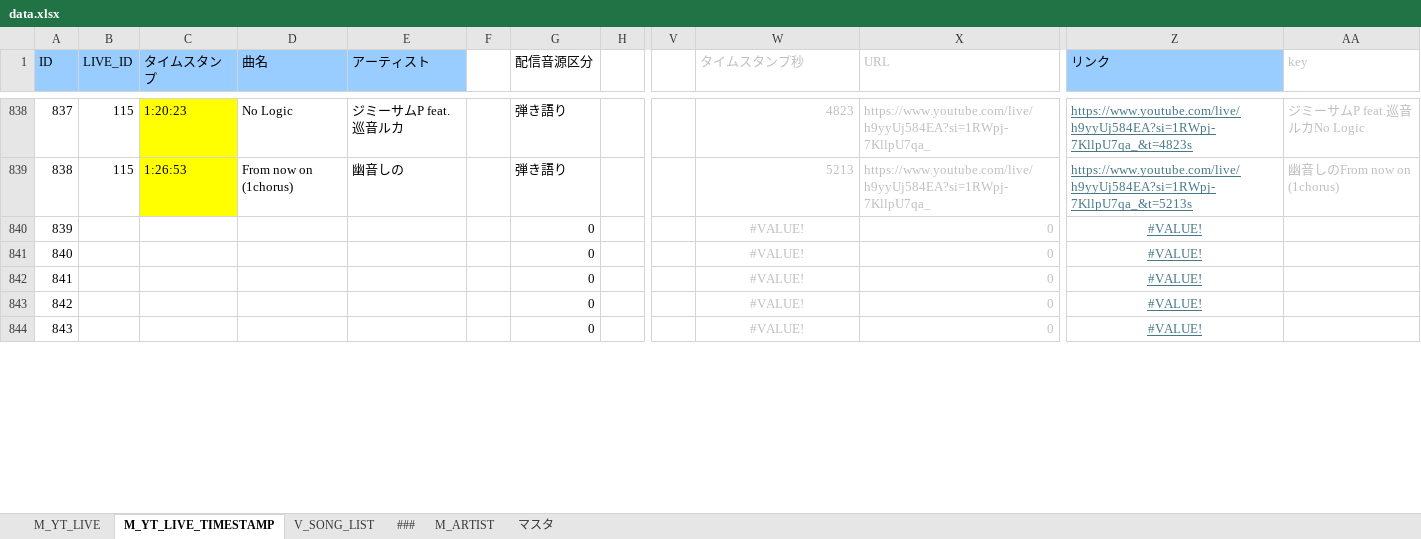
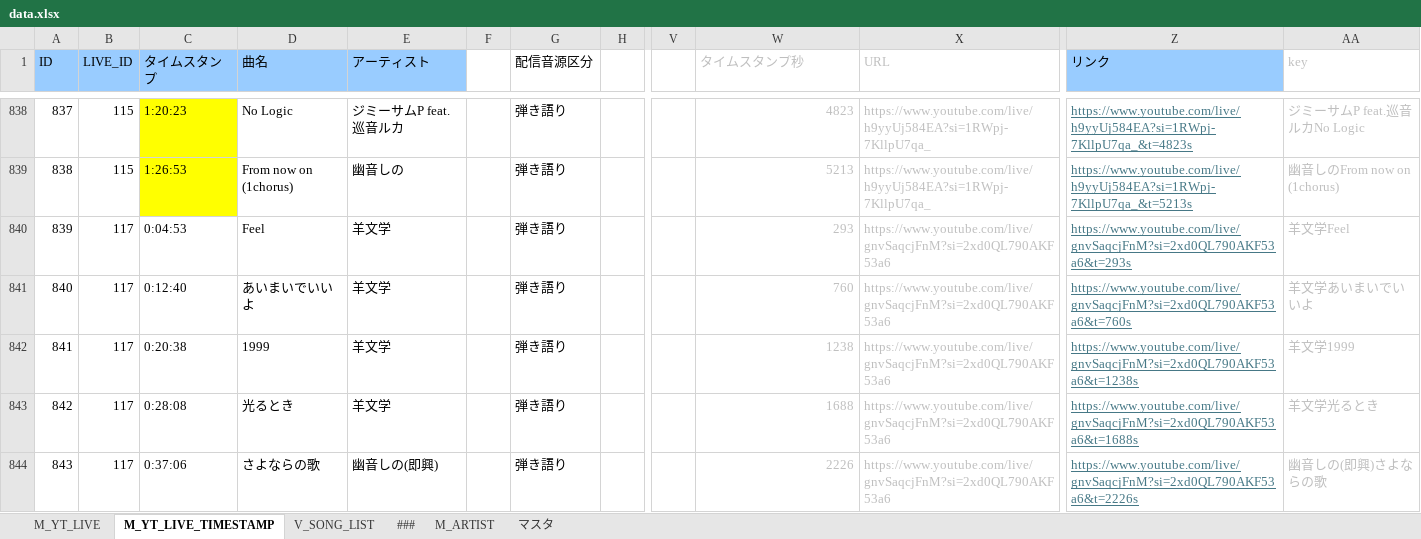
Before and after one commit to kajuen-kajuen/shinoutatime-streamlit, an Excel workbook: data/data.xlsx, sheet M_YT_LIVE_TIMESTAMP, drawn as a sheet; only a part is shown, gaps mark what is left out; values as stored, in another font and other column widths than the file's, no borders; the diff covers the shown part only; the diff names each change by its address in the sheet, - before the commit and + after, or states it on an @@ line.

```diff
--- a/data/data.xlsx (sheet M_YT_LIVE_TIMESTAMP)
+++ b/data/data.xlsx (sheet M_YT_LIVE_TIMESTAMP)
-B840:B844 (LIVE_ID): (empty)
+B840:B844 (LIVE_ID): 117
-C840 (タイムスタンプ): (empty)
+C840 (タイムスタンプ): 0:04:53
-D840 (曲名): (empty)
+D840 (曲名): Feel
-E840:E843 (アーティスト): (empty)
+E840:E843 (アーティスト): 羊文学
-G840:G844 (配信音源区分): 0
+G840:G844 (配信音源区分): 弾き語り
-W840 (タイムスタンプ秒): #VALUE!
+W840 (タイムスタンプ秒): 293
-W840:W844 alignment: center
+W840:W844 alignment: right
-X840:X844 (URL): 0
+X840:X844 (URL): https://www.youtube.com/live/gnvSaqcjFnM?si=2xd0QL790AKF53a6
-Z840 (リンク): #VALUE!
+Z840 (リンク): https://www.youtube.com/live/gnvSaqcjFnM?si=2xd0QL790AKF53a6&t=293s
-Z840:Z844 alignment: center
+Z840:Z844 alignment: left
-AA840 (key): (empty)
+AA840 (key): 羊文学Feel
-C841 (タイムスタンプ): (empty)
+C841 (タイムスタンプ): 0:12:40
-D841 (曲名): (empty)
+D841 (曲名): あいまいでいいよ
-W841 (タイムスタンプ秒): #VALUE!
+W841 (タイムスタンプ秒): 760
-Z841 (リンク): #VALUE!
+Z841 (リンク): https://www.youtube.com/live/gnvSaqcjFnM?si=2xd0QL790AKF53a6&t=760s
-AA841 (key): (empty)
+AA841 (key): 羊文学あいまいでいいよ
-C842 (タイムスタンプ): (empty)
+C842 (タイムスタンプ): 0:20:38
-D842 (曲名): (empty)
+D842 (曲名): 1999
-W842 (タイムスタンプ秒): #VALUE!
+W842 (タイムスタンプ秒): 1238
-Z842 (リンク): #VALUE!
+Z842 (リンク): https://www.youtube.com/live/gnvSaqcjFnM?si=2xd0QL790AKF53a6&t=1238s
-AA842 (key): (empty)
+AA842 (key): 羊文学1999
-C843 (タイムスタンプ): (empty)
+C843 (タイムスタンプ): 0:28:08
-D843 (曲名): (empty)
+D843 (曲名): 光るとき
-W843 (タイムスタンプ秒): #VALUE!
+W843 (タイムスタンプ秒): 1688
-Z843 (リンク): #VALUE!
+Z843 (リンク): https://www.youtube.com/live/gnvSaqcjFnM?si=2xd0QL790AKF53a6&t=1688s
-AA843 (key): (empty)
+AA843 (key): 羊文学光るとき
-C844 (タイムスタンプ): (empty)
+C844 (タイムスタンプ): 0:37:06
-D844 (曲名): (empty)
+D844 (曲名): さよならの歌
-E844 (アーティスト): (empty)
+E844 (アーティスト): 幽音しの(即興)
-W844 (タイムスタンプ秒): #VALUE!
+W844 (タイムスタンプ秒): 2226
-Z844 (リンク): #VALUE!
+Z844 (リンク): https://www.youtube.com/live/gnvSaqcjFnM?si=2xd0QL790AKF53a6&t=2226s
-AA844 (key): (empty)
+AA844 (key): 幽音しの(即興)さよならの歌
```
Also changed, not shown: 36 edited cells and cell formats elsewhere in this sheet, sheet V_SONG_LIST, sheet M_YT_LIVE, formulas that keep their value, 3 other files.
